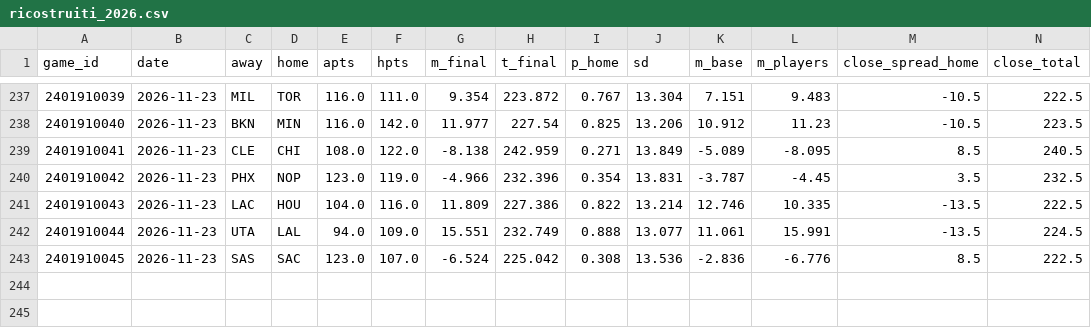
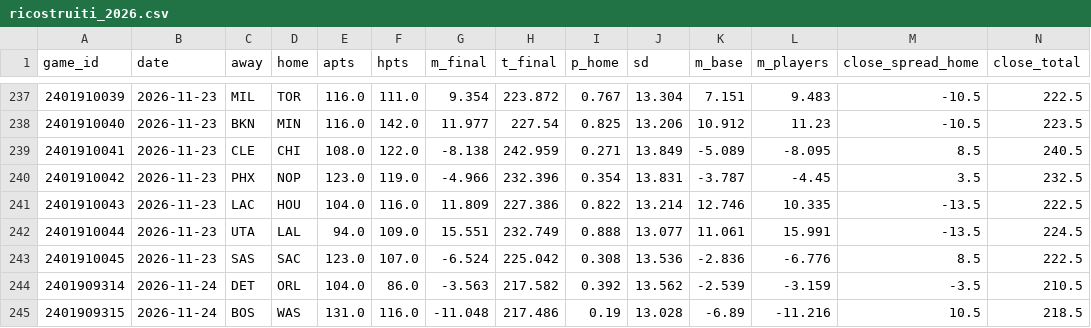
Before and after one commit to roystormfm-beep/nbaPRE, a CSV file: predictions/ricostruiti_2026.csv, drawn as a sheet; only a part is shown, gaps mark what is left out; rows hold the shown columns only; the diff names each change by its address in the sheet, - before the commit and + after, or states it on an @@ line.

```diff
--- a/predictions/ricostruiti_2026.csv
+++ b/predictions/ricostruiti_2026.csv
+row 244: 2401909314 | 2026-11-24 | DET | ORL | 104.0 | 86.0 | -3.563 | 217.582 | 0.392 | 13.562 | -2.539 | -3.159 | -3.5 | 210.5
+row 245: 2401909315 | 2026-11-24 | BOS | WAS | 131.0 | 116.0 | -11.048 | 217.486 | 0.19 | 13.028 | -6.89 | -11.216 | 10.5 | 218.5
```
Also changed, not shown: data/external/injury/index_2026.csv, data/external/injury/needed_2026.csv, 20 other files.
